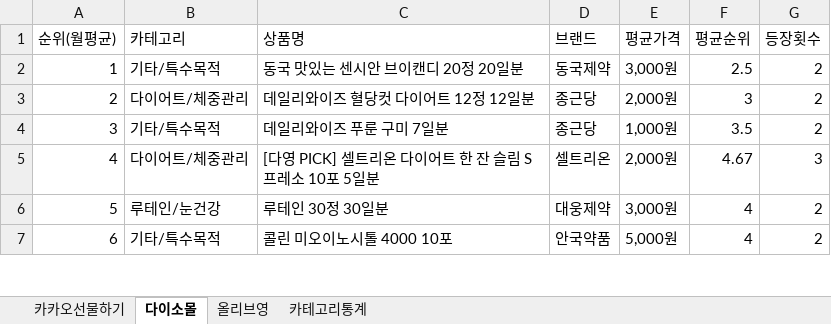
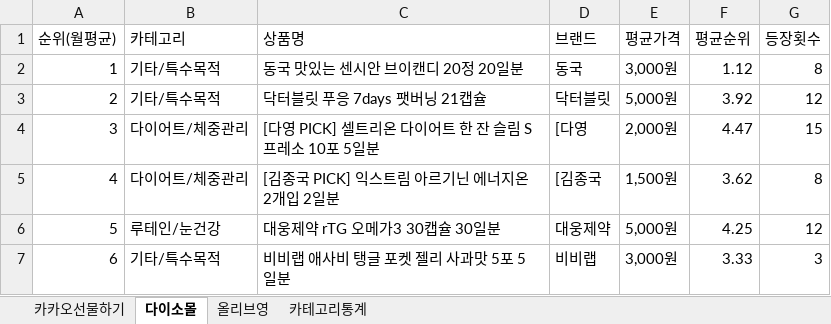
Before and after one commit to primexx98-sudo/Health-Ranking, an Excel workbook: data/monthly/2026-06_월별취합.xlsx, sheet 다이소몰, drawn as a sheet; only a part is shown; values as stored, in another font and other column widths than the file's, no borders; the diff covers the shown part only; the diff names each change by its address in the sheet, - before the commit and + after, or states it on an @@ line.

```diff
--- a/data/monthly/2026-06_월별취합.xlsx (sheet 다이소몰)
+++ b/data/monthly/2026-06_월별취합.xlsx (sheet 다이소몰)
-D2 (브랜드): 동국제약
+D2 (브랜드): 동국
-F2 (평균순위): 2.5
+F2 (평균순위): 1.12
-G2 (등장횟수): 2
+G2 (등장횟수): 8
-B3 (카테고리): 다이어트/체중관리
+B3 (카테고리): 기타/특수목적
-C3 (상품명): 데일리와이즈 혈당컷 다이어트 12정 12일분
+C3 (상품명): 닥터블릿 푸응 7days 팻버닝 21캡슐
-D3 (브랜드): 종근당
+D3 (브랜드): 닥터블릿
-E3 (평균가격): 2,000원
+E3 (평균가격): 5,000원
-F3 (평균순위): 3
+F3 (평균순위): 3.92
-G3 (등장횟수): 2
+G3 (등장횟수): 12
-B4 (카테고리): 기타/특수목적
+B4 (카테고리): 다이어트/체중관리
-C4 (상품명): 데일리와이즈 푸룬 구미 7일분
+C4 (상품명): [다영 PICK] 셀트리온 다이어트 한 잔 슬림 S 프레소 10포 5일분
-D4 (브랜드): 종근당
+D4 (브랜드): [다영
-E4 (평균가격): 1,000원
+E4 (평균가격): 2,000원
-F4 (평균순위): 3.5
+F4 (평균순위): 4.47
-G4 (등장횟수): 2
+G4 (등장횟수): 15
-C5 (상품명): [다영 PICK] 셀트리온 다이어트 한 잔 슬림 S 프레소 10포 5일분
+C5 (상품명): [김종국 PICK] 익스트림 아르기닌 에너지온 2개입 2일분
-D5 (브랜드): 셀트리온
+D5 (브랜드): [김종국
-E5 (평균가격): 2,000원
+E5 (평균가격): 1,500원
-F5 (평균순위): 4.67
+F5 (평균순위): 3.62
-G5 (등장횟수): 3
+G5 (등장횟수): 8
-C6 (상품명): 루테인 30정 30일분
+C6 (상품명): 대웅제약 rTG 오메가3 30캡슐 30일분
-E6 (평균가격): 3,000원
+E6 (평균가격): 5,000원
-F6 (평균순위): 4
+F6 (평균순위): 4.25
-G6 (등장횟수): 2
+G6 (등장횟수): 12
-C7 (상품명): 콜린 미오이노시톨 4000 10포
+C7 (상품명): 비비랩 애사비 탱글 포켓 젤리 사과맛 5포 5일분
-D7 (브랜드): 안국약품
+D7 (브랜드): 비비랩
-E7 (평균가격): 5,000원
+E7 (평균가격): 3,000원
-F7 (평균순위): 4
+F7 (평균순위): 3.33
-G7 (등장횟수): 2
+G7 (등장횟수): 3
```
Also changed, not shown: 21 edited cells elsewhere in this sheet, sheet 카카오선물하기, sheet 올리브영, sheet 카테고리통계, 26 other files.
